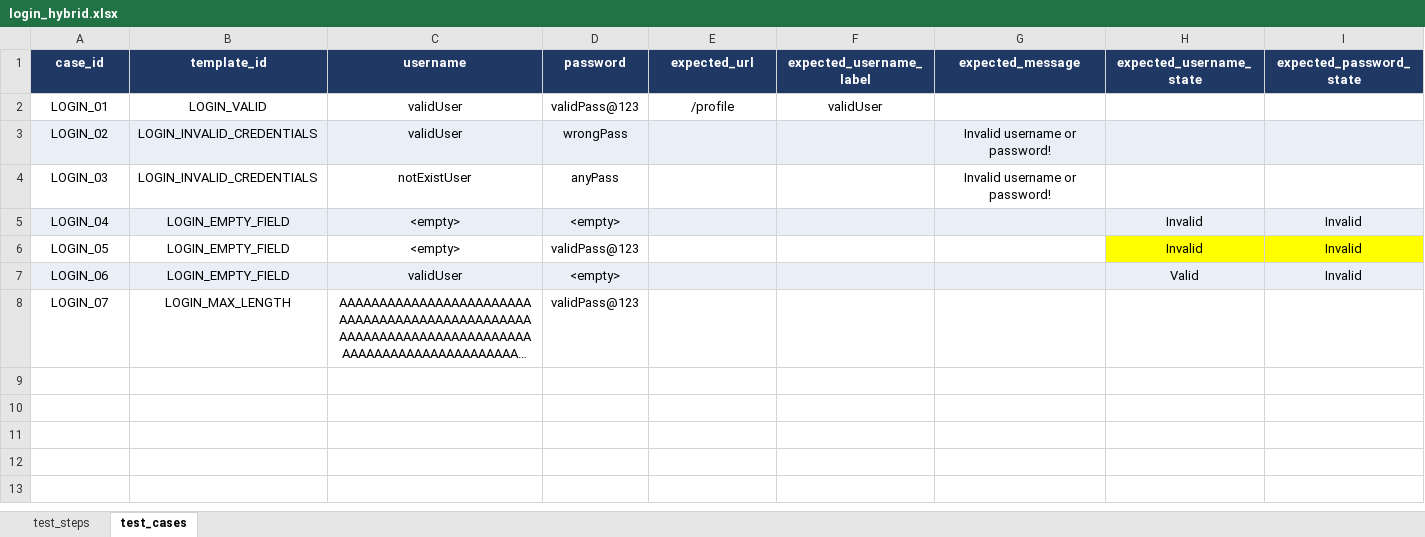
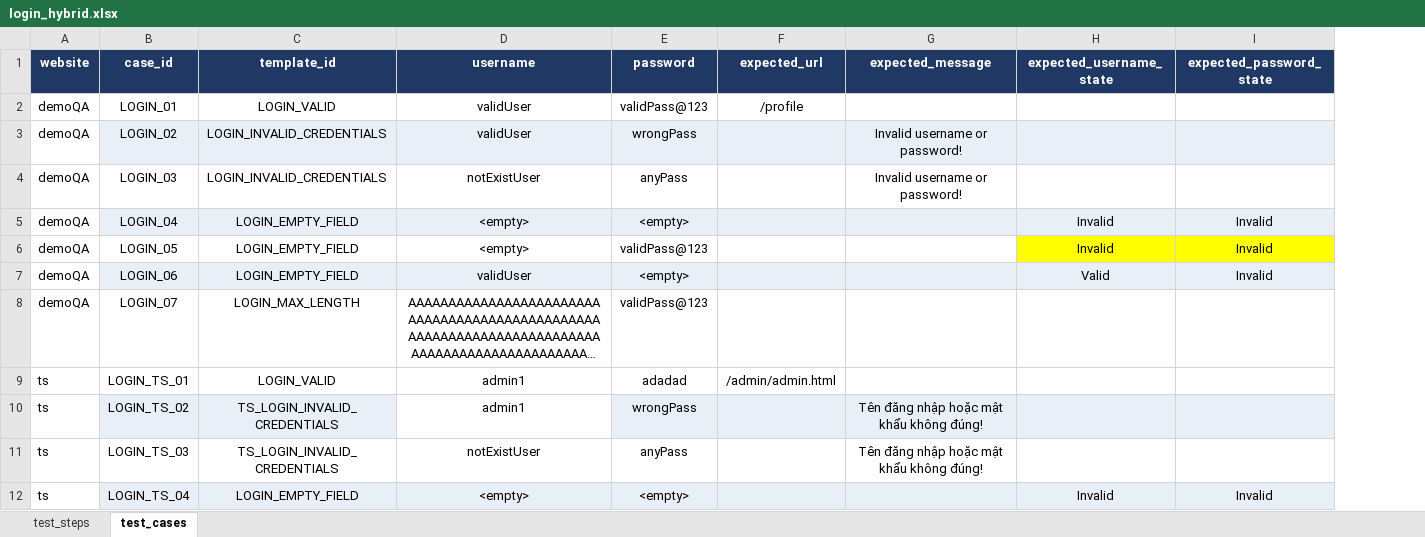
Before and after one commit to TDuowng/DA4_selenium, an Excel workbook: framework/data/excel/login_hybrid.xlsx, sheet test_cases, drawn as a sheet; only a part is shown; long unchanged cells end in …; values as stored, in another font and other column widths than the file's, no borders; removed rows and columns are numbered as before the commit, all else as after; rows hold the shown columns only; the diff covers the shown part only; the diff names each change by its address in the sheet, - before the commit and + after, or states it on an @@ line.

```diff
--- a/framework/data/excel/login_hybrid.xlsx (sheet test_cases)
+++ b/framework/data/excel/login_hybrid.xlsx (sheet test_cases)
+column A (website), rows 2-8: all demoQA
-column F (expected_username_label), row 2: validUser
+row 9: ts | LOGIN_TS_01 | LOGIN_VALID | admin1 | adadad | /admin/admin.html
+row 10: ts | LOGIN_TS_02 | TS_LOGIN_INVALID_CREDENTIALS | admin1 | wrongPass |  | Tên đăng nhập hoặc mật khẩu không đúng!
+row 11: ts | LOGIN_TS_03 | TS_LOGIN_INVALID_CREDENTIALS | notExistUser | anyPass |  | Tên đăng nhập hoặc mật khẩu không đúng!
+row 12: ts | LOGIN_TS_04 | LOGIN_EMPTY_FIELD | <empty> | <empty> |  |  | Invalid | Invalid
```
Also changed, not shown: 10 added rows elsewhere in this sheet, sheet test_steps, framework/data/excel/locators.xlsx, 12 other files.
